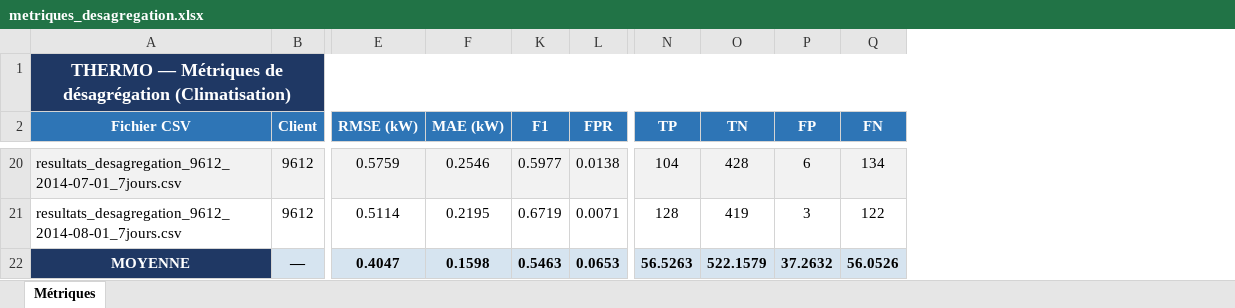
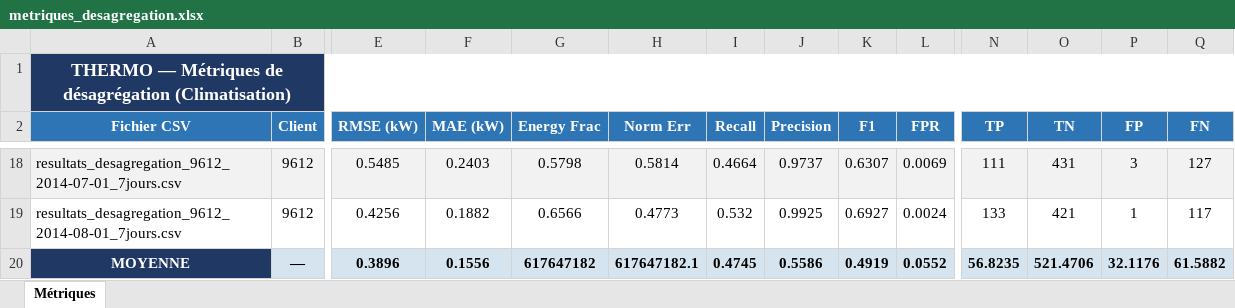
Before and after one commit to yanismedouni/PI4-THERMO, an Excel workbook: output/metriques_desagregation.xlsx, sheet Métriques, drawn as a sheet; only a part is shown, gaps mark what is left out; values as stored, in another font and other column widths than the file's, no borders; addresses are those after the commit; the diff covers the shown part only; the diff names each change by its address in the sheet, - before the commit and + after, or states it on an @@ line.

Commit message:
Ajout de la désagrégation sur 1 an plus évaluation des métriques.

```diff
--- a/output/metriques_desagregation.xlsx (sheet Métriques)
+++ b/output/metriques_desagregation.xlsx (sheet Métriques)
@@ column G (Energy Frac) unhidden, rows 18-20: 0.5798 | 0.6566 | 617647182 @@
@@ column H (Norm Err) unhidden, rows 18-20: 0.5814 | 0.4773 | 617647182.1 @@
@@ column I (Recall) unhidden, rows 18-20: 0.4664 | 0.532 | 0.4745 @@
@@ column J (Precision) unhidden, rows 18-20: 0.9737 | 0.9925 | 0.5586 @@
-E18 (RMSE (kW)): 0.5759
+E18 (RMSE (kW)): 0.5485
-F18 (MAE (kW)): 0.2546
+F18 (MAE (kW)): 0.2403
-K18 (F1): 0.5977
+K18 (F1): 0.6307
-L18 (FPR): 0.0138
+L18 (FPR): 0.0069
-N18 (TP): 104
+N18 (TP): 111
-O18 (TN): 428
+O18 (TN): 431
-P18 (FP): 6
+P18 (FP): 3
-Q18 (FN): 134
+Q18 (FN): 127
-E19 (RMSE (kW)): 0.5114
+E19 (RMSE (kW)): 0.4256
-F19 (MAE (kW)): 0.2195
+F19 (MAE (kW)): 0.1882
-K19 (F1): 0.6719
+K19 (F1): 0.6927
-L19 (FPR): 0.0071
+L19 (FPR): 0.0024
-N19 (TP): 128
+N19 (TP): 133
-O19 (TN): 419
+O19 (TN): 421
-P19 (FP): 3
+P19 (FP): 1
-Q19 (FN): 122
+Q19 (FN): 117
-E20 (RMSE (kW)): 0.4047
+E20 (RMSE (kW)): 0.3896
-F20 (MAE (kW)): 0.1598
+F20 (MAE (kW)): 0.1556
-K20 (F1): 0.5463
+K20 (F1): 0.4919
-L20 (FPR): 0.0653
+L20 (FPR): 0.0552
-N20 (TP): 56.5263
+N20 (TP): 56.8235
-O20 (TN): 522.1579
+O20 (TN): 521.4706
-P20 (FP): 37.2632
+P20 (FP): 32.1176
-Q20 (FN): 56.0526
+Q20 (FN): 61.5882
```
Also changed, not shown: 2 removed rows and 112 edited cells elsewhere in this sheet, hidden cells, 22 other files.
